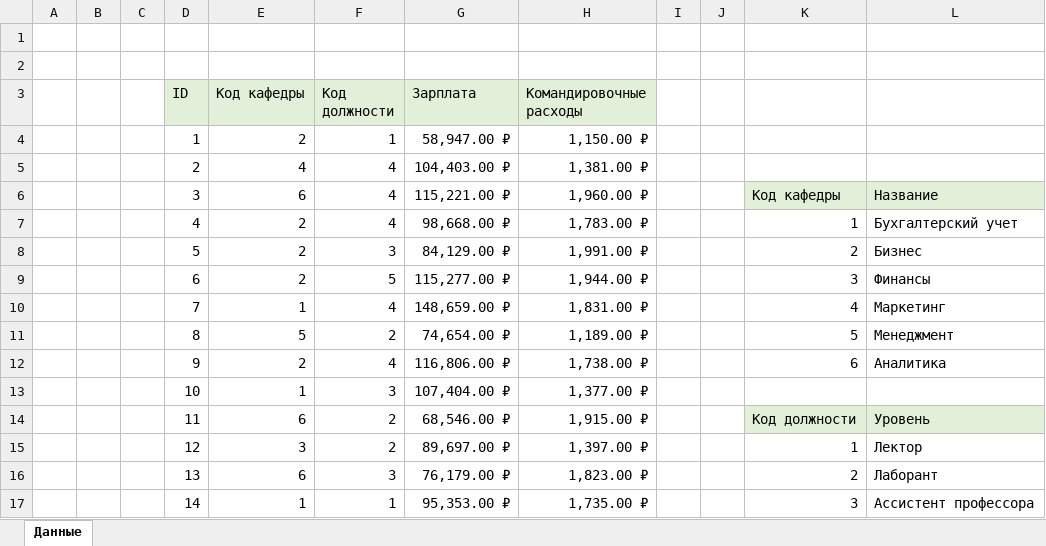
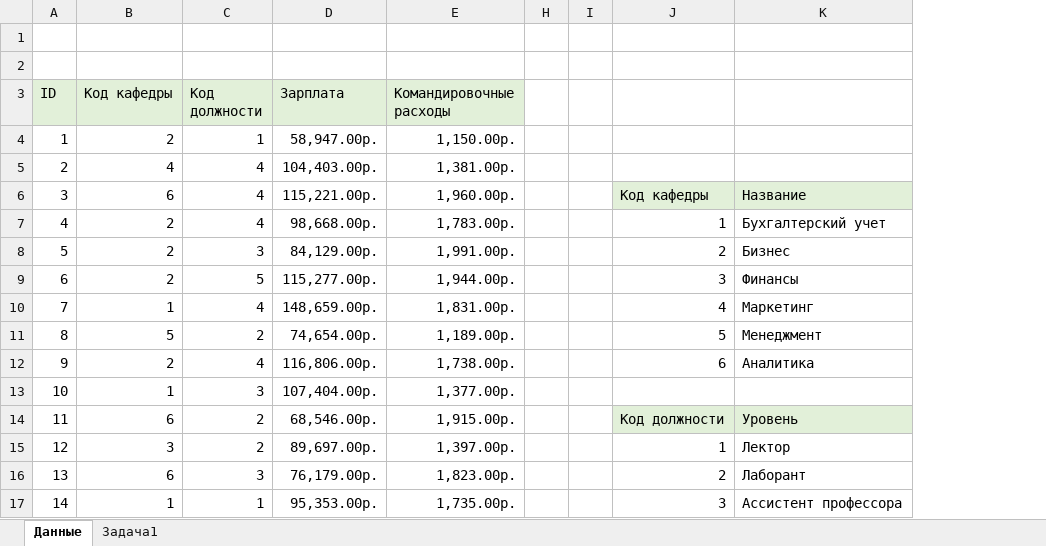
Before and after one commit to BlackStoneShadow/Excel, an Excel workbook: Lesson5/Task1.xlsx, sheet Данные, drawn as a sheet; only a part is shown; values as stored, in another font and other column widths than the file's, no borders; removed rows and columns are numbered as before the commit, all else as after; the diff covers the shown part only; the diff names each change by its address in the sheet, - before the commit and + after, or states it on an @@ line.

```diff
--- a/Lesson5/Task1.xlsx (sheet Данные)
+++ b/Lesson5/Task1.xlsx (sheet Данные)
+sheet tab: Задача1
-column A, empty
-column B, empty
-column C, empty
-D4 (Зарплата): 58,947.00 ₽
+D4 (Зарплата): 58,947.00р.
-E4 (Командировочные расходы): 1,150.00 ₽
+E4 (Командировочные расходы): 1,150.00р.
-D5 (Зарплата): 104,403.00 ₽
+D5 (Зарплата): 104,403.00р.
-E5 (Командировочные расходы): 1,381.00 ₽
+E5 (Командировочные расходы): 1,381.00р.
-D6 (Зарплата): 115,221.00 ₽
+D6 (Зарплата): 115,221.00р.
-E6 (Командировочные расходы): 1,960.00 ₽
+E6 (Командировочные расходы): 1,960.00р.
-D7 (Зарплата): 98,668.00 ₽
+D7 (Зарплата): 98,668.00р.
-E7 (Командировочные расходы): 1,783.00 ₽
+E7 (Командировочные расходы): 1,783.00р.
-D8 (Зарплата): 84,129.00 ₽
+D8 (Зарплата): 84,129.00р.
-E8 (Командировочные расходы): 1,991.00 ₽
+E8 (Командировочные расходы): 1,991.00р.
-D9 (Зарплата): 115,277.00 ₽
+D9 (Зарплата): 115,277.00р.
-E9 (Командировочные расходы): 1,944.00 ₽
+E9 (Командировочные расходы): 1,944.00р.
-D10 (Зарплата): 148,659.00 ₽
+D10 (Зарплата): 148,659.00р.
-E10 (Командировочные расходы): 1,831.00 ₽
+E10 (Командировочные расходы): 1,831.00р.
-D11 (Зарплата): 74,654.00 ₽
+D11 (Зарплата): 74,654.00р.
-E11 (Командировочные расходы): 1,189.00 ₽
+E11 (Командировочные расходы): 1,189.00р.
-D12 (Зарплата): 116,806.00 ₽
+D12 (Зарплата): 116,806.00р.
-E12 (Командировочные расходы): 1,738.00 ₽
+E12 (Командировочные расходы): 1,738.00р.
-D13 (Зарплата): 107,404.00 ₽
+D13 (Зарплата): 107,404.00р.
-E13 (Командировочные расходы): 1,377.00 ₽
+E13 (Командировочные расходы): 1,377.00р.
-D14 (Зарплата): 68,546.00 ₽
+D14 (Зарплата): 68,546.00р.
-E14 (Командировочные расходы): 1,915.00 ₽
+E14 (Командировочные расходы): 1,915.00р.
-D15 (Зарплата): 89,697.00 ₽
+D15 (Зарплата): 89,697.00р.
-E15 (Командировочные расходы): 1,397.00 ₽
+E15 (Командировочные расходы): 1,397.00р.
-D16 (Зарплата): 76,179.00 ₽
+D16 (Зарплата): 76,179.00р.
-E16 (Командировочные расходы): 1,823.00 ₽
+E16 (Командировочные расходы): 1,823.00р.
-D17 (Зарплата): 95,353.00 ₽
+D17 (Зарплата): 95,353.00р.
-E17 (Командировочные расходы): 1,735.00 ₽
+E17 (Командировочные расходы): 1,735.00р.
```
Also changed, not shown: 280 edited cells elsewhere in this sheet, hidden cells, Lesson5/Task3.xlsx.
